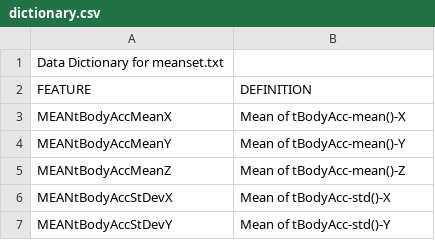
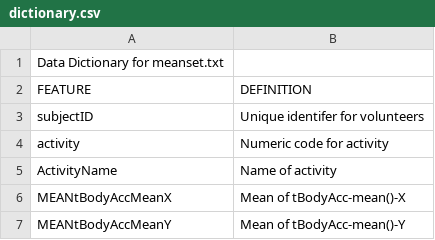
Before and after one commit to RobertReynolds77/GettingDataCoursera, a CSV file: dictionary.csv, drawn as a sheet; only a part is shown; the shorter side is filled out with more unchanged rows; the diff names each change by its address in the sheet, - before the commit and + after, or states it on an @@ line.

Commit message:
Updated program and dictionary

```diff
--- a/dictionary.csv
+++ b/dictionary.csv
+row 3: subjectID | Unique identifer for volunteers
+row 4: activity | Numeric code for activity
+row 5: ActivityName | Name of activity
```
Also changed, not shown: 1 other file.
